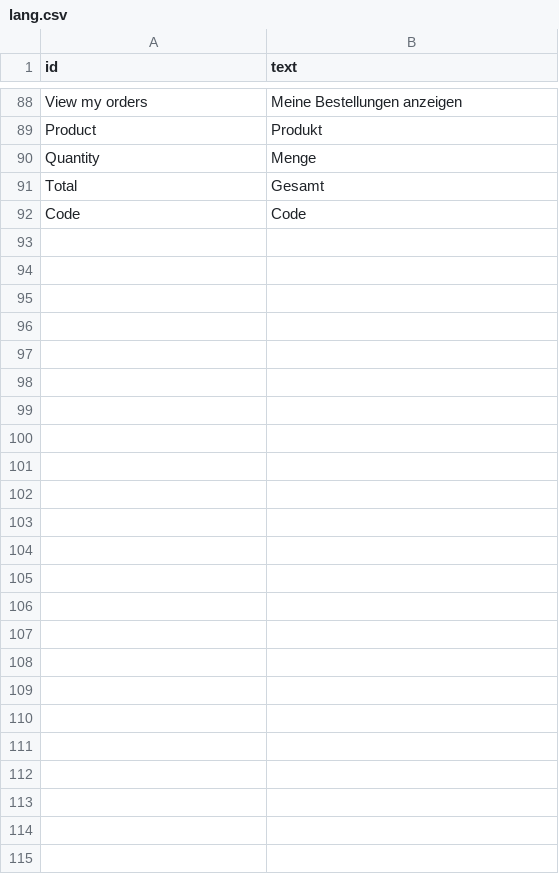
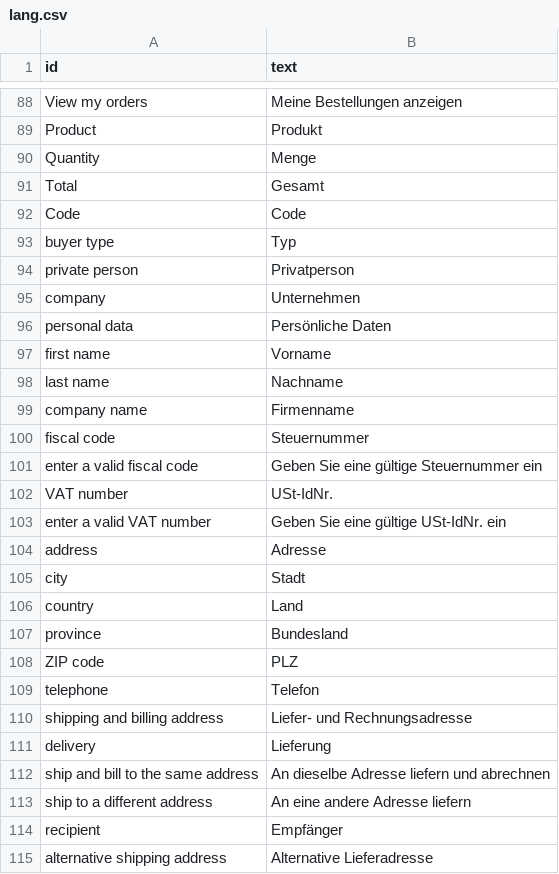
Before and after one commit to speleoalex/finis, a CSV file: fncommerce/modules/fncommerce/languages/de/lang.csv, drawn as a sheet; only a part is shown, gaps mark what is left out; the diff names each change by its address in the sheet, - before the commit and + after, or states it on an @@ line.

```diff
--- a/fncommerce/modules/fncommerce/languages/de/lang.csv
+++ b/fncommerce/modules/fncommerce/languages/de/lang.csv
+row 93: buyer type | Typ
+row 94: private person | Privatperson
+row 95: company | Unternehmen
+row 96: personal data | Persönliche Daten
+row 97: first name | Vorname
+row 98: last name | Nachname
+row 99: company name | Firmenname
+row 100: fiscal code | Steuernummer
+row 101: enter a valid fiscal code | Geben Sie eine gültige Steuernummer ein
+row 102: VAT number | USt-IdNr.
+row 103: enter a valid VAT number | Geben Sie eine gültige USt-IdNr. ein
+row 104: address | Adresse
+row 105: city | Stadt
+row 106: country | Land
+row 107: province | Bundesland
+row 108: ZIP code | PLZ
+row 109: telephone | Telefon
+row 110: shipping and billing address | Liefer- und Rechnungsadresse
+row 111: delivery | Lieferung
+row 112: ship and bill to the same address | An dieselbe Adresse liefern und abrechnen
+row 113: ship to a different address | An eine andere Adresse liefern
+row 114: recipient | Empfänger
+row 115: alternative shipping address | Alternative Lieferadresse
```
Also changed, not shown: fncommerce/modules/fncommerce/languages/en/lang.csv, fncommerce/modules/fncommerce/languages/es/lang.csv, 19 other files.
